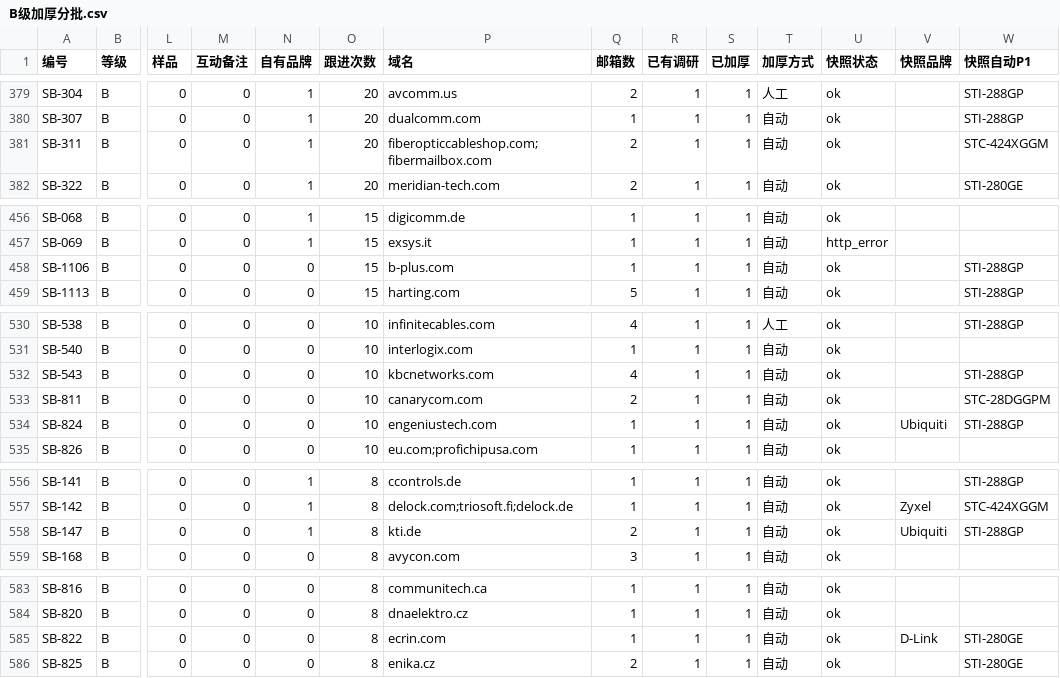
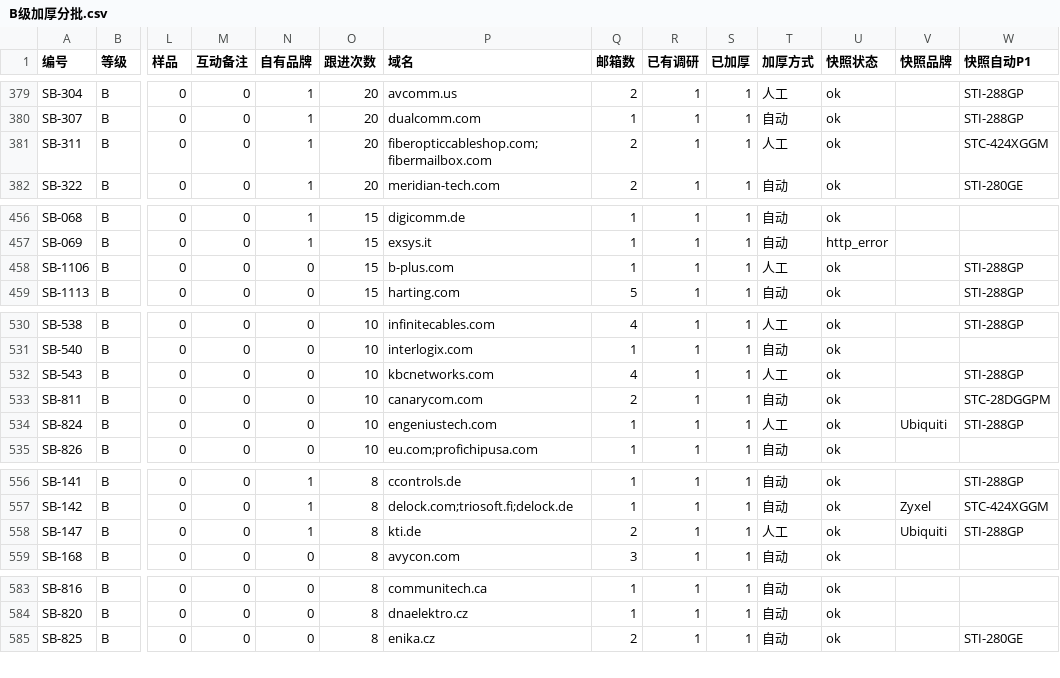
Before and after one commit to elsasaga-cloud/Planet, a CSV file: data/saga_clients/B级加厚分批.csv, drawn as a sheet; only a part is shown, gaps mark what is left out; rows hold the shown columns only; the diff covers the shown part only; the diff names each change by its address in the sheet, - before the commit and + after, or states it on an @@ line.

Commit message:
T27-R6: B 级 T4/T5 人工复核批 49 ×16（netberg 有回复/KBC/Data General/Technics 250 台询价/KTI DE/LTS AU/HUNTER/Zxtech 等；降 C ECRIN 军工）
Co-authored-by: arena-agent <297053741+arena-agent@users.noreply.github.com>

```diff
--- a/data/saga_clients/B级加厚分批.csv
+++ b/data/saga_clients/B级加厚分批.csv
-T381 (加厚方式): 自动
+T381 (加厚方式): 人工
-T458 (加厚方式): 自动
+T458 (加厚方式): 人工
-T532 (加厚方式): 自动
+T532 (加厚方式): 人工
-T534 (加厚方式): 自动
+T534 (加厚方式): 人工
-T558 (加厚方式): 自动
+T558 (加厚方式): 人工
-row 585: SB-822 | B | 0 | 0 | 0 | 8 | ecrin.com | 1 | 1 | 1 | 自动 | ok | D-Link | STI-280GE
```
Also changed, not shown: 10 edited cells elsewhere in this file, 39 other files.
